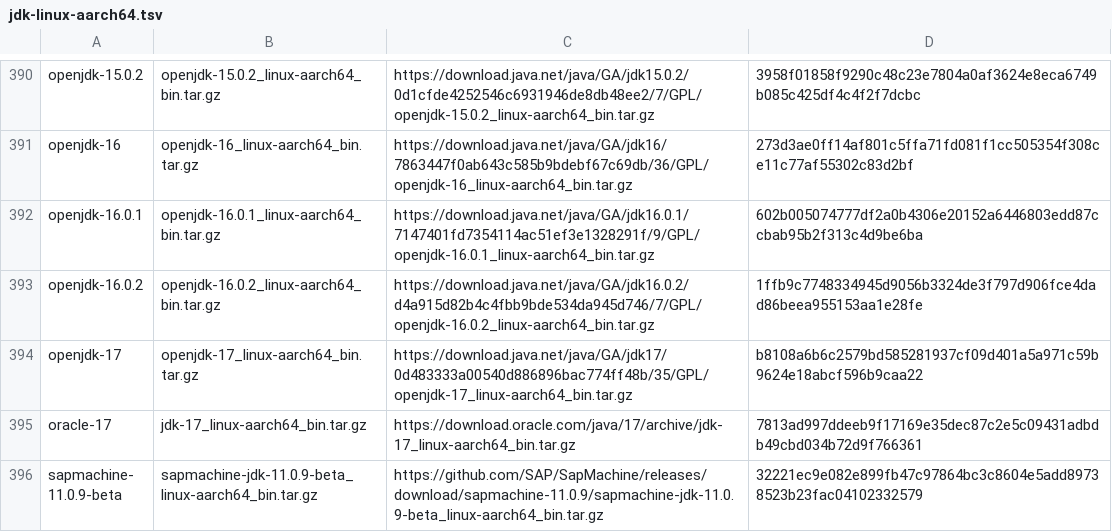
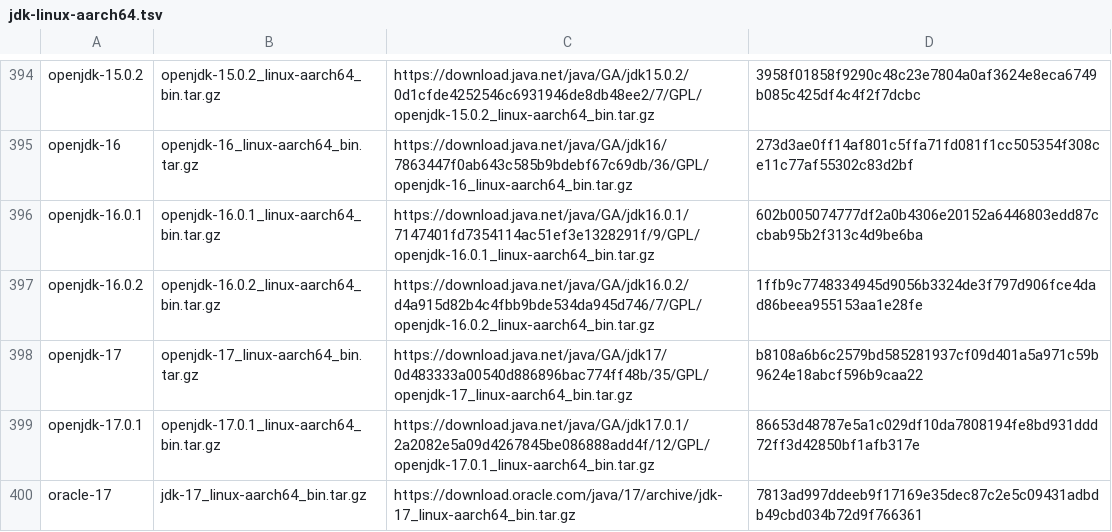
Before and after one commit to halcyon/asdf-java, a TSV file: data/jdk-linux-aarch64.tsv, drawn as a sheet; only a part is shown, gaps mark what is left out; the shorter side is filled out with more unchanged rows; the diff covers the shown part only.

```diff
--- a/data/jdk-linux-aarch64.tsv
+++ b/data/jdk-linux-aarch64.tsv
@@ -394,2 +398,3 @@ openjdk-16.0.2	openjdk-16.0.2_linux-aarch64_bin.tar.gz	https://download.java.net
 openjdk-17	openjdk-17_linux-aarch64_bin.tar.gz	https://download.java.net/java/GA/jdk17/0d483333a00540d886896bac774ff48b/35/GPL/openjdk-17_linux-aarch64_bin.tar.gz	b8108a6b6c2579bd585281937cf09d401a5a971c59b9624e18abcf596b9caa22
+openjdk-17.0.1	openjdk-17.0.1_linux-aarch64_bin.tar.gz	https://download.java.net/java/GA/jdk17.0.1/2a2082e5a09d4267845be086888add4f/12/GPL/openjdk-17.0.1_linux-aarch64_bin.tar.gz	86653d48787e5a1c029df10da7808194fe8bd931ddd72ff3d42850bf1afb317e
 oracle-17	jdk-17_linux-aarch64_bin.tar.gz	https://download.oracle.com/java/17/archive/jdk-17_linux-aarch64_bin.tar.gz	7813ad997ddeeb9f17169e35dec87c2e5c09431adbdb49cbd034b72d9f766361
```
Also changed, not shown: 9 added rows elsewhere in this file, data/jdk-macosx-aarch64.tsv, data/jdk-macosx-x86_64.tsv, 1 other file.
